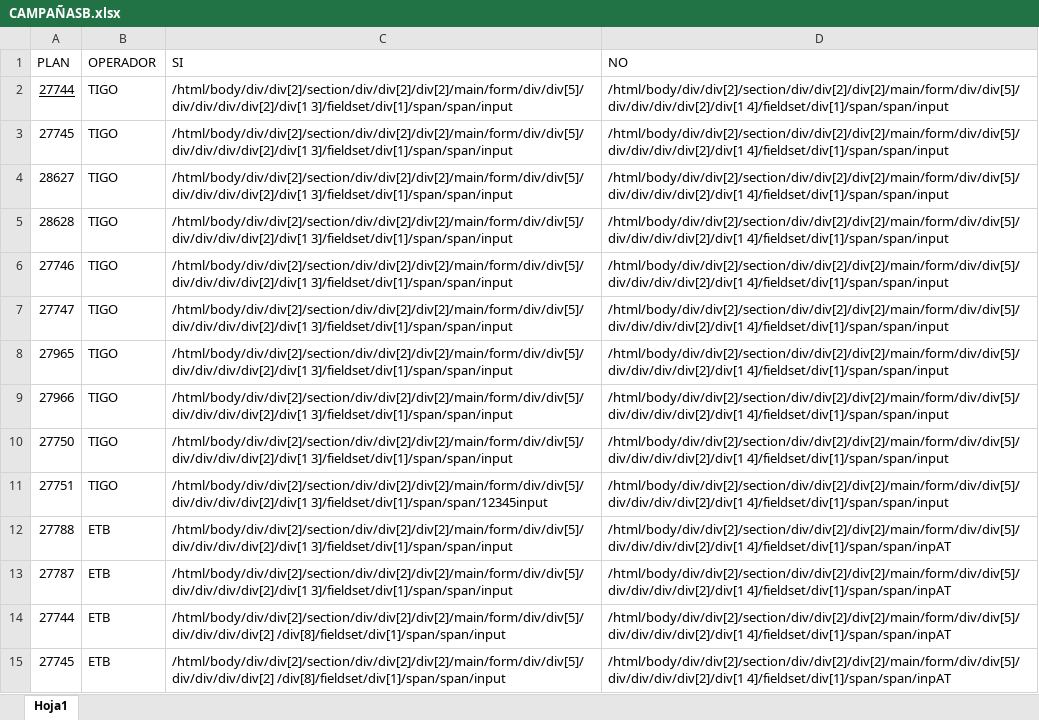
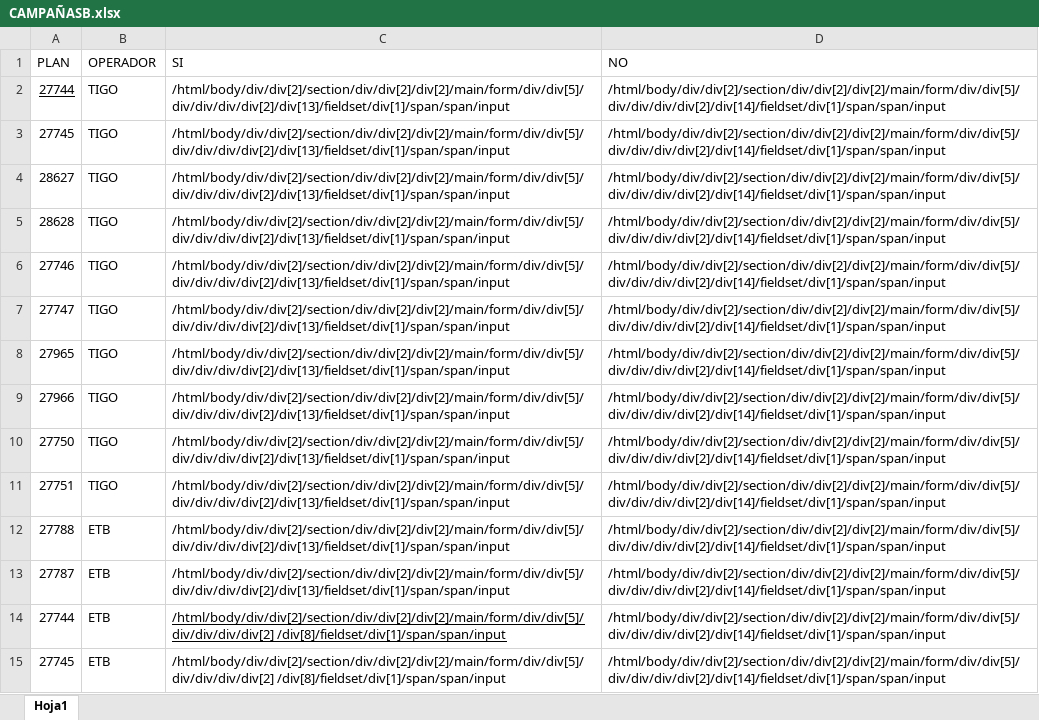
Before and after one commit to andresj4r4millo/onecontact_1, an Excel workbook: CAMPAÑASB.xlsx, sheet Hoja1, drawn as a sheet; only a part is shown; values as stored, in another font and other column widths than the file's, no borders; conditional formats not drawn; the diff covers the shown part only; the diff names each change by its address in the sheet, - before the commit and + after, or states it on an @@ line.

Commit message:
Update CAMPAÑASB.xlsx

```diff
--- a/CAMPAÑASB.xlsx (sheet Hoja1)
+++ b/CAMPAÑASB.xlsx (sheet Hoja1)
-C2:C10 (SI): /html/body/div/div[2]/section/div/div[2]/div[2]/main/form/div/div[5]/div/div/div/div[2]/div[1 3]/fieldset/div[1]/span/span/input
+C2:C10 (SI): /html/body/div/div[2]/section/div/div[2]/div[2]/main/form/div/div[5]/div/div/div/div[2]/div[13]/fieldset/div[1]/span/span/input
-D2:D11 (NO): /html/body/div/div[2]/section/div/div[2]/div[2]/main/form/div/div[5]/div/div/div/div[2]/div[1 4]/fieldset/div[1]/span/span/input
+D2:D11 (NO): /html/body/div/div[2]/section/div/div[2]/div[2]/main/form/div/div[5]/div/div/div/div[2]/div[14]/fieldset/div[1]/span/span/input
-C11 (SI): /html/body/div/div[2]/section/div/div[2]/div[2]/main/form/div/div[5]/div/div/div/div[2]/div[1 3]/fieldset/div[1]/span/span/12345input
+C11 (SI): /html/body/div/div[2]/section/div/div[2]/div[2]/main/form/div/div[5]/div/div/div/div[2]/div[13]/fieldset/div[1]/span/span/input
-C12:C13 (SI): /html/body/div/div[2]/section/div/div[2]/div[2]/main/form/div/div[5]/div/div/div/div[2]/div[1 3]/fieldset/div[1]/span/span/input
+C12:C13 (SI): /html/body/div/div[2]/section/div/div[2]/div[2]/main/form/div/div[5]/div/div/div/div[2]/div[13]/fieldset/div[1]/span/span/input
-D12:D15 (NO): /html/body/div/div[2]/section/div/div[2]/div[2]/main/form/div/div[5]/div/div/div/div[2]/div[1 4]/fieldset/div[1]/span/span/inpAT
+D12:D15 (NO): /html/body/div/div[2]/section/div/div[2]/div[2]/main/form/div/div[5]/div/div/div/div[2]/div[14]/fieldset/div[1]/span/span/input
-C14 underline: off
+C14 underline: on
```
Also changed, not shown: 24 added rows, 12 removed rows and 11 edited cells elsewhere in this sheet.
